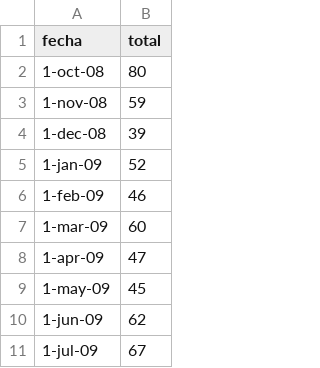
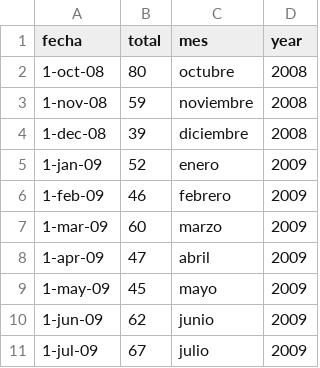
Before and after one commit to jorgeatgu/data-mestika, a CSV file: csv/data-ofertas-anyo.csv, drawn as a sheet; only a part is shown; the diff names each change by its address in the sheet, - before the commit and + after, or states it on an @@ line.

Commit message:
add new columns to datasets

```diff
--- a/csv/data-ofertas-anyo.csv
+++ b/csv/data-ofertas-anyo.csv
+column C (mes), rows 2-11: octubre | noviembre | diciembre | enero | febrero | marzo | abril | mayo | junio | julio
+column D (year), rows 2-11: 2008 | 2008 | 2008 | 2009 | 2009 | 2009 | 2009 | 2009 | 2009 | 2009
```
Also changed, not shown: csv/data-remoto-mes.csv.
